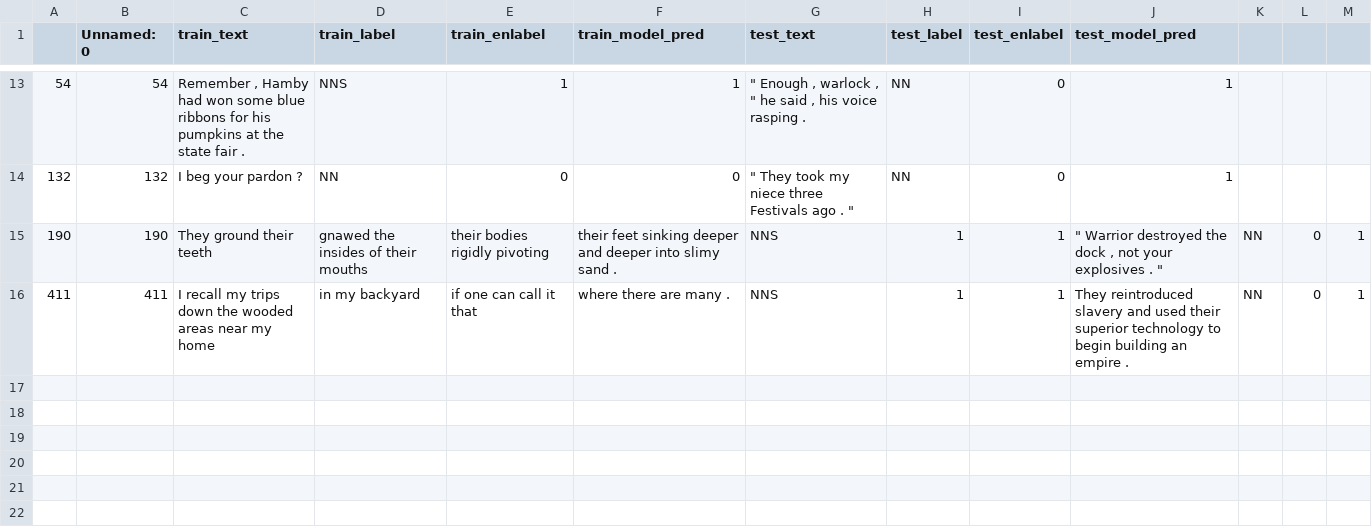
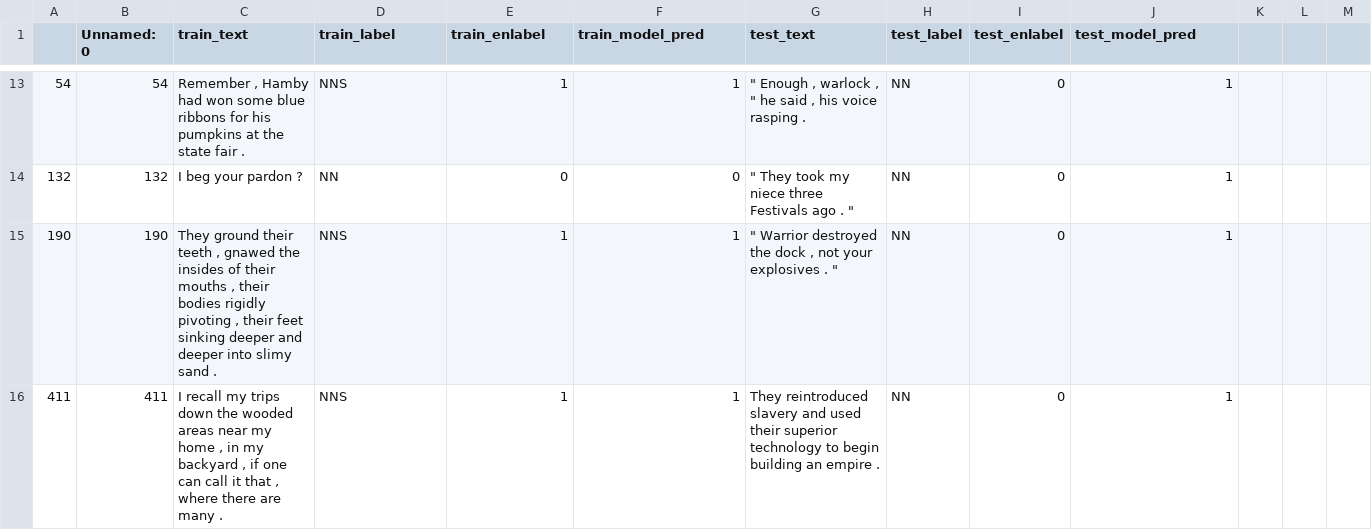
Before and after one commit to anavaleriagonzalez/anavaleriagonzalez.github.io, a CSV file: data/stimuli_presentations/preds/obj_number/test_set3.csv, drawn as a sheet; only a part is shown, gaps mark what is left out.

Commit message:
Update test_set3.csv

```diff
--- a/data/stimuli_presentations/preds/obj_number/test_set3.csv
+++ b/data/stimuli_presentations/preds/obj_number/test_set3.csv
@@ -14,3 +14,3 @@
 132,132,I beg your pardon ?,NN,0,0,""" They took my niece three Festivals ago . """,NN,0,1
-190,190,They ground their teeth , gnawed the insides of their mouths , their bodies rigidly pivoting , their feet sinking deeper and deeper into slimy sand .,NNS,1,1,""" Warrior destroyed the dock , not your explosives . """,NN,0,1
-411,411,I recall my trips down the wooded areas near my home , in my backyard , if one can call it that , where there are many .,NNS,1,1,They reintroduced slavery and used their superior technology to begin building an empire .,NN,0,1
+190,190,"They ground their teeth , gnawed the insides of their mouths , their bodies rigidly pivoting , their feet sinking deeper and deeper into slimy sand .",NNS,1,1,""" Warrior destroyed the dock , not your explosives . """,NN,0,1
+411,411,"I recall my trips down the wooded areas near my home , in my backyard , if one can call it that , where there are many .",NNS,1,1,"They reintroduced slavery and used their superior technology to begin building an empire .",NN,0,1
```
